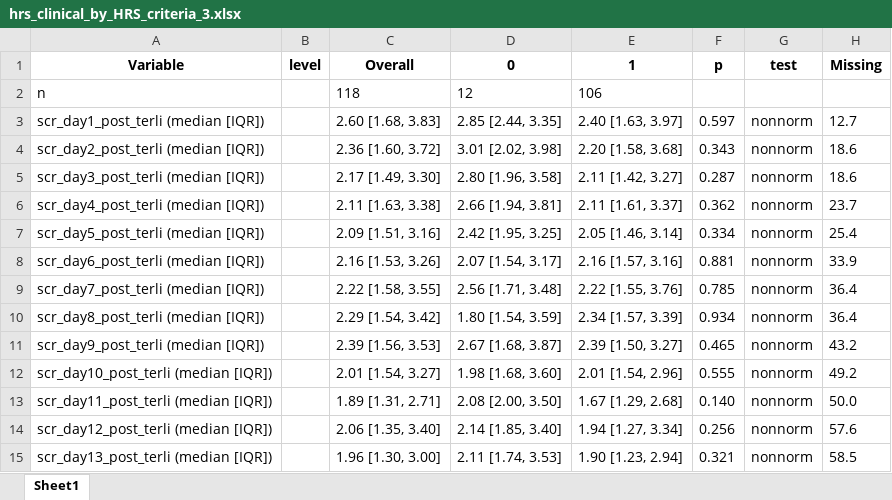
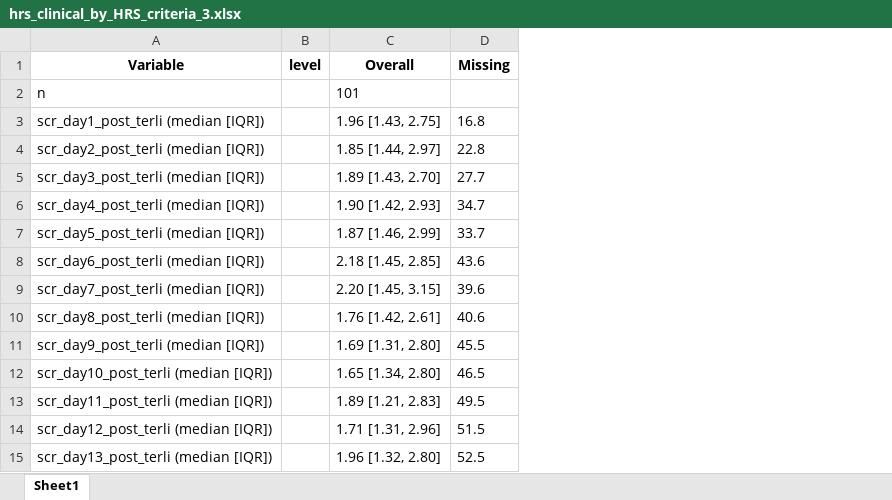
Before and after one commit to Tianqi-Ouyang/Terli-Request-11-19-2026, an Excel workbook: tables/hrs_clinical_by_HRS_criteria_3.xlsx, sheet Sheet1, drawn as a sheet; only a part is shown; values as stored, in another font and other column widths than the file's, no borders; removed rows and columns are numbered as before the commit, all else as after; the diff covers the shown part only; the diff names each change by its address in the sheet, - before the commit and + after, or states it on an @@ line.

```diff
--- a/tables/hrs_clinical_by_HRS_criteria_3.xlsx (sheet Sheet1)
+++ b/tables/hrs_clinical_by_HRS_criteria_3.xlsx (sheet Sheet1)
-column D (0), rows 2-15: 12 | 2.85 [2.44, 3.35] | 3.01 [2.02, 3.98] | 2.80 [1.96, 3.58] | 2.66 [1.94, 3.81] | 2.42 [1.95, 3.25] | 2.07 [1.54, 3.17] | 2.56 [1.71, 3.48] | 1.80 [1.54, 3.59] | 2.67 [1.68, 3.87] | 1.98 [1.68, 3.60] | 2.08 [2.00, 3.50] | 2.14 [1.85, 3.40] | 2.11 [1.74, 3.53]
-column E (1), rows 2-15: 106 | 2.40 [1.63, 3.97] | 2.20 [1.58, 3.68] | 2.11 [1.42, 3.27] | 2.11 [1.61, 3.37] | 2.05 [1.46, 3.14] | 2.16 [1.57, 3.16] | 2.22 [1.55, 3.76] | 2.34 [1.57, 3.39] | 2.39 [1.50, 3.27] | 2.01 [1.54, 2.96] | 1.67 [1.29, 2.68] | 1.94 [1.27, 3.34] | 1.90 [1.23, 2.94]
-column F (p), rows 3-15: 0.597 | 0.343 | 0.287 | 0.362 | 0.334 | 0.881 | 0.785 | 0.934 | 0.465 | 0.555 | 0.140 | 0.256 | 0.321
-column G (test), rows 3-15: all nonnorm
-C2 (Overall): 118
+C2 (Overall): 101
-C3 (Overall): 2.60 [1.68, 3.83]
+C3 (Overall): 1.96 [1.43, 2.75]
-D3 (Missing): 12.7
+D3 (Missing): 16.8
-C4 (Overall): 2.36 [1.60, 3.72]
+C4 (Overall): 1.85 [1.44, 2.97]
-D4 (Missing): 18.6
+D4 (Missing): 22.8
-C5 (Overall): 2.17 [1.49, 3.30]
+C5 (Overall): 1.89 [1.43, 2.70]
-D5 (Missing): 18.6
+D5 (Missing): 27.7
-C6 (Overall): 2.11 [1.63, 3.38]
+C6 (Overall): 1.90 [1.42, 2.93]
-D6 (Missing): 23.7
+D6 (Missing): 34.7
-C7 (Overall): 2.09 [1.51, 3.16]
+C7 (Overall): 1.87 [1.46, 2.99]
-D7 (Missing): 25.4
+D7 (Missing): 33.7
-C8 (Overall): 2.16 [1.53, 3.26]
+C8 (Overall): 2.18 [1.45, 2.85]
-D8 (Missing): 33.9
+D8 (Missing): 43.6
-C9 (Overall): 2.22 [1.58, 3.55]
+C9 (Overall): 2.20 [1.45, 3.15]
-D9 (Missing): 36.4
+D9 (Missing): 39.6
-C10 (Overall): 2.29 [1.54, 3.42]
+C10 (Overall): 1.76 [1.42, 2.61]
-D10 (Missing): 36.4
+D10 (Missing): 40.6
-C11 (Overall): 2.39 [1.56, 3.53]
+C11 (Overall): 1.69 [1.31, 2.80]
-D11 (Missing): 43.2
+D11 (Missing): 45.5
-C12 (Overall): 2.01 [1.54, 3.27]
+C12 (Overall): 1.65 [1.34, 2.80]
-D12 (Missing): 49.2
+D12 (Missing): 46.5
-C13 (Overall): 1.89 [1.31, 2.71]
+C13 (Overall): 1.89 [1.21, 2.83]
-D13 (Missing): 50.0
+D13 (Missing): 49.5
-C14 (Overall): 2.06 [1.35, 3.40]
+C14 (Overall): 1.71 [1.31, 2.96]
-D14 (Missing): 57.6
+D14 (Missing): 51.5
-C15 (Overall): 1.96 [1.30, 3.00]
+C15 (Overall): 1.96 [1.32, 2.80]
-D15 (Missing): 58.5
+D15 (Missing): 52.5
```
Also changed, not shown: 3 added rows, 5 removed rows and 69 edited cells elsewhere in this sheet, tables/followup_by_HRS_criteria_3.xlsx, tables/hospitalization_by_HRS_criteria_3.xlsx, 34 other files.
